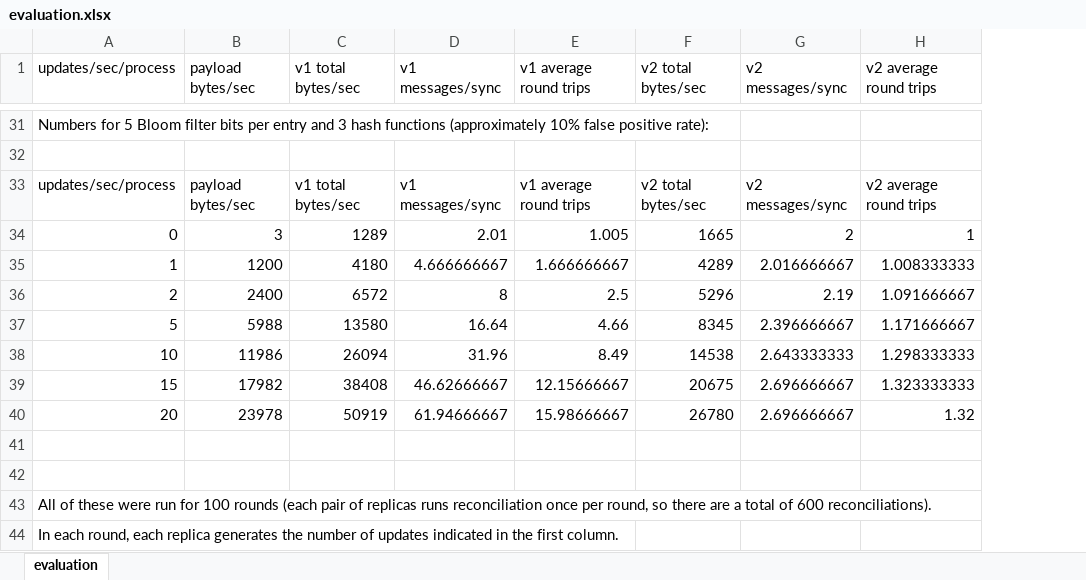
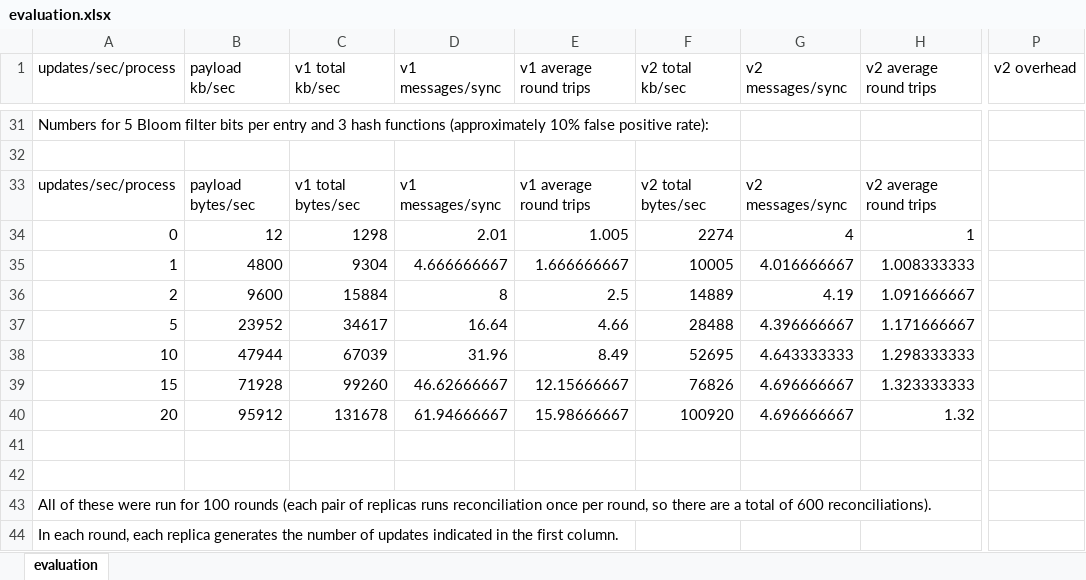
Before and after one commit to ept/byzantine-eventual, an Excel workbook: evaluation/evaluation.xlsx, sheet evaluation, drawn as a sheet; only a part is shown, gaps mark what is left out; values as stored, in another font and other column widths than the file's, no borders; charts and pictures not drawn; removed rows and columns are numbered as before the commit, all else as after; the diff covers the shown part only; the diff names each change by its address in the sheet, - before the commit and + after, or states it on an @@ line.

Commit message:
Evaluation: don't include hashes in optimum

```diff
--- a/evaluation/evaluation.xlsx (sheet evaluation)
+++ b/evaluation/evaluation.xlsx (sheet evaluation)
-column B (payload bytes/sec), rows 33-40: payload bytes/sec | 3 | 1200 | 2400 | 5988 | 11986 | 17982 | 23978
-column C (v1 total bytes/sec), rows 33-40: v1 total bytes/sec | 1289 | 4180 | 6572 | 13580 | 26094 | 38408 | 50919
+column B (payload kb/sec), rows 33-40: payload bytes/sec | 12 | 4800 | 9600 | 23952 | 47944 | 71928 | 95912
+column C (v1 total kb/sec), rows 33-40: v1 total bytes/sec | 1298 | 9304 | 15884 | 34617 | 67039 | 99260 | 131678
-column F (v2 total bytes/sec), rows 33-40: v2 total bytes/sec | 1665 | 4289 | 5296 | 8345 | 14538 | 20675 | 26780
+column F (v2 total kb/sec), rows 33-40: v2 total bytes/sec | 2274 | 10005 | 14889 | 28488 | 52695 | 76826 | 100920
+column P (v2 overhead), empty
-G34 (v2 messages/sync): 2
+G34 (v2 messages/sync): 4
-G35 (v2 messages/sync): 2.016666667
+G35 (v2 messages/sync): 4.016666667
-G36 (v2 messages/sync): 2.19
+G36 (v2 messages/sync): 4.19
-G37 (v2 messages/sync): 2.396666667
+G37 (v2 messages/sync): 4.396666667
-G38 (v2 messages/sync): 2.643333333
+G38 (v2 messages/sync): 4.643333333
-G39:G40 (v2 messages/sync): 2.696666667
+G39:G40 (v2 messages/sync): 4.696666667
```
Also changed, not shown: 21 edited cells elsewhere in this sheet, charts or pictures, 5 other files.
